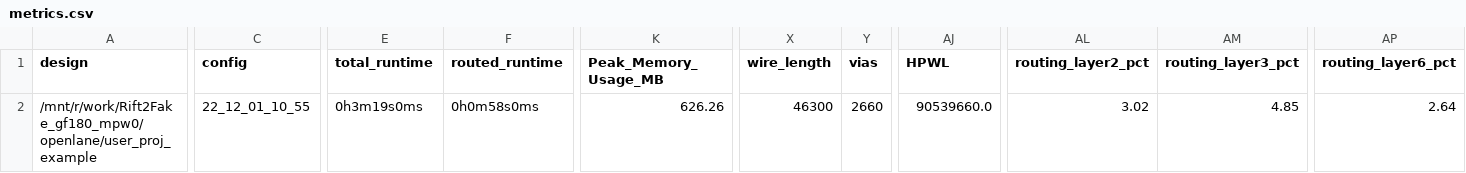
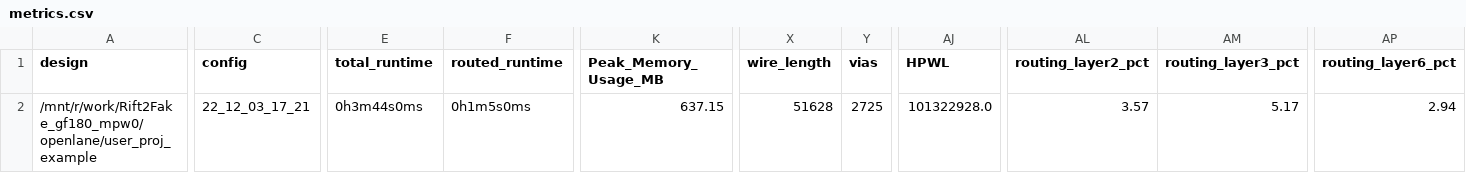
Before and after one commit to whutddk/Rift2Fake_gf180_mpw0, a CSV file: signoff/user_proj_example/metrics.csv, drawn as a sheet; only a part is shown, gaps mark what is left out; the diff names each change by its address in the sheet, - before the commit and + after, or states it on an @@ line.

```diff
--- a/signoff/user_proj_example/metrics.csv
+++ b/signoff/user_proj_example/metrics.csv
-C2 (config): 22_12_01_10_55
+C2 (config): 22_12_03_17_21
-E2 (total_runtime): 0h3m19s0ms
+E2 (total_runtime): 0h3m44s0ms
-F2 (routed_runtime): 0h0m58s0ms
+F2 (routed_runtime): 0h1m5s0ms
-K2 (Peak_Memory_Usage_MB): 626.26
+K2 (Peak_Memory_Usage_MB): 637.15
-X2 (wire_length): 46300
+X2 (wire_length): 51628
-Y2 (vias): 2660
+Y2 (vias): 2725
-AJ2 (HPWL): 90539660.0
+AJ2 (HPWL): 101322928.0
-AL2 (routing_layer2_pct): 3.02
+AL2 (routing_layer2_pct): 3.57
-AM2 (routing_layer3_pct): 4.85
+AM2 (routing_layer3_pct): 5.17
-AP2 (routing_layer6_pct): 2.64
+AP2 (routing_layer6_pct): 2.94
```
Also changed, not shown: 36 other files.
